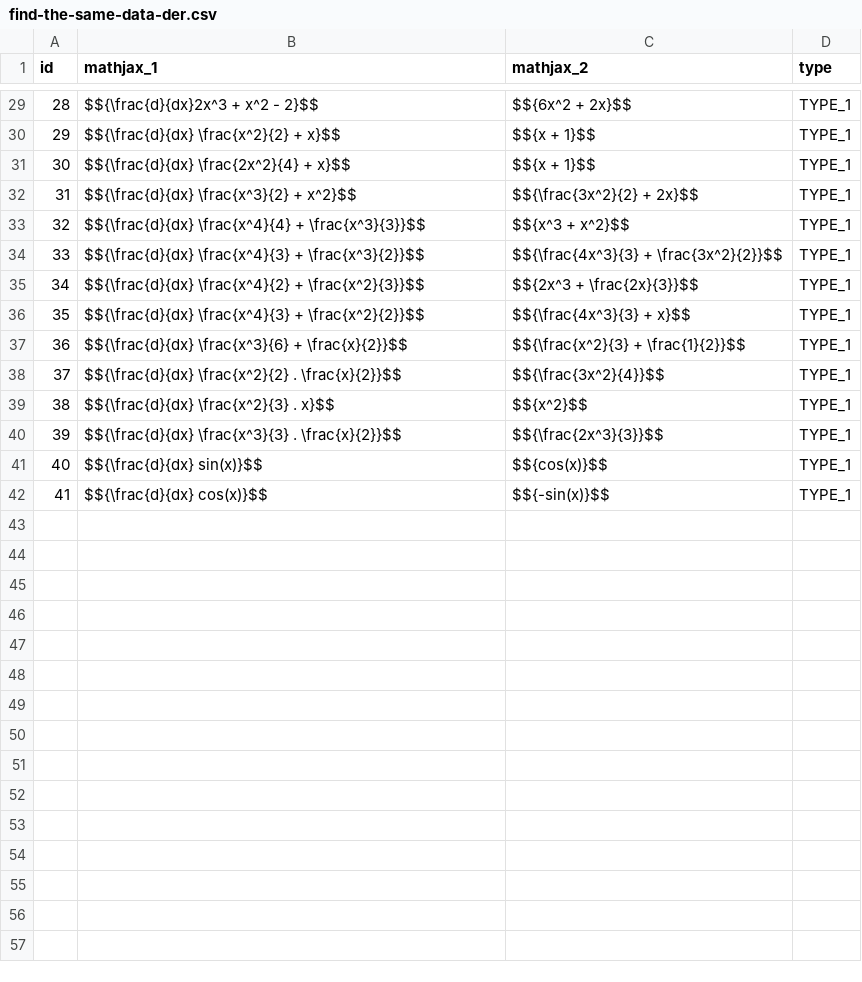
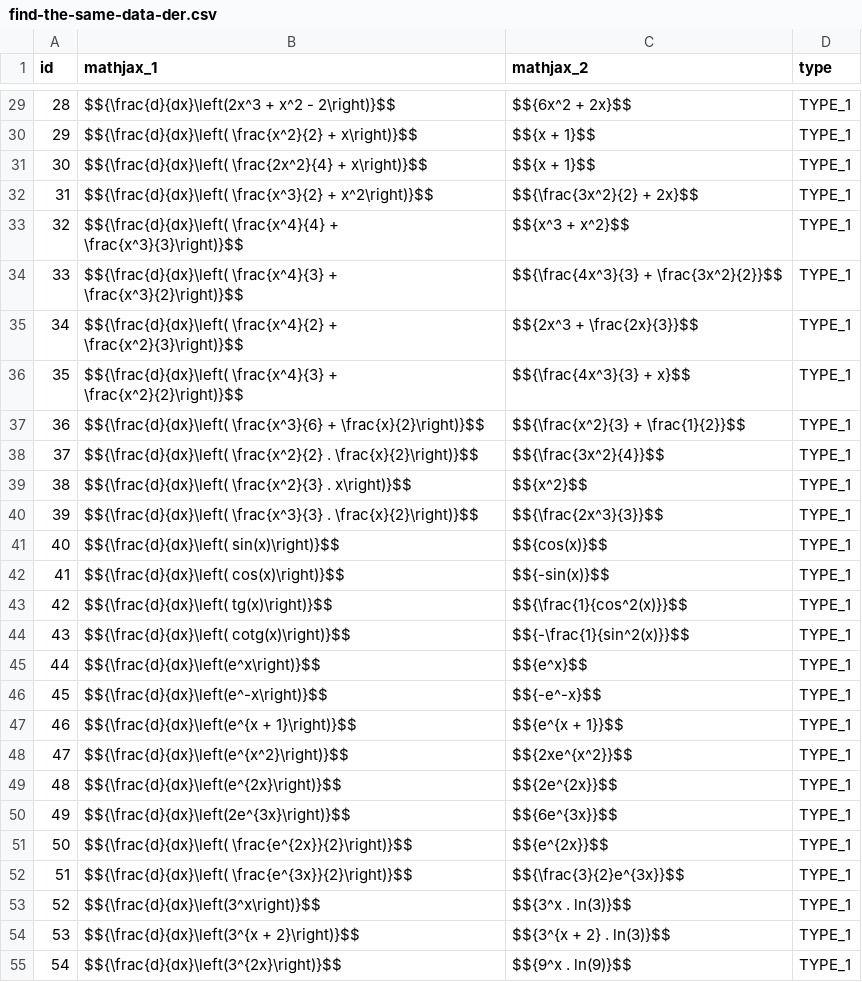
Before and after one commit to GolianLubomir/bp1, a CSV file: database/data/find-the-same-data-der.csv, drawn as a sheet; only a part is shown, gaps mark what is left out; the diff covers the shown part only.

```diff
--- a/database/data/find-the-same-data-der.csv
+++ b/database/data/find-the-same-data-der.csv
@@ -29,14 +29,27 @@ id;mathjax_1;mathjax_2;type
-28;$${\frac{d}{dx}2x^3 + x^2 - 2}$$;$${6x^2 + 2x}$$;TYPE_1
-29;$${\frac{d}{dx} \frac{x^2}{2} + x}$$;$${x + 1}$$;TYPE_1
-30;$${\frac{d}{dx} \frac{2x^2}{4} + x}$$;$${x + 1}$$;TYPE_1
-31;$${\frac{d}{dx} \frac{x^3}{2} + x^2}$$;$${\frac{3x^2}{2} + 2x}$$;TYPE_1
-32;$${\frac{d}{dx} \frac{x^4}{4} + \frac{x^3}{3}}$$;$${x^3 + x^2}$$;TYPE_1
-33;$${\frac{d}{dx} \frac{x^4}{3} + \frac{x^3}{2}}$$;$${\frac{4x^3}{3} + \frac{3x^2}{2}}$$;TYPE_1
-34;$${\frac{d}{dx} \frac{x^4}{2} + \frac{x^2}{3}}$$;$${2x^3 + \frac{2x}{3}}$$;TYPE_1
-35;$${\frac{d}{dx} \frac{x^4}{3} + \frac{x^2}{2}}$$;$${\frac{4x^3}{3} + x}$$;TYPE_1
-36;$${\frac{d}{dx} \frac{x^3}{6} + \frac{x}{2}}$$;$${\frac{x^2}{3} + \frac{1}{2}}$$;TYPE_1
-37;$${\frac{d}{dx} \frac{x^2}{2} . \frac{x}{2}}$$;$${\frac{3x^2}{4}}$$;TYPE_1
-38;$${\frac{d}{dx} \frac{x^2}{3} . x}$$;$${x^2}$$;TYPE_1
-39;$${\frac{d}{dx} \frac{x^3}{3} . \frac{x}{2}}$$;$${\frac{2x^3}{3}}$$;TYPE_1
-40;$${\frac{d}{dx} sin(x)}$$;$${cos(x)}$$;TYPE_1
-41;$${\frac{d}{dx} cos(x)}$$;$${-sin(x)}$$;TYPE_1
+28;$${\frac{d}{dx}\left(2x^3 + x^2 - 2\right)}$$;$${6x^2 + 2x}$$;TYPE_1
+29;$${\frac{d}{dx}\left( \frac{x^2}{2} + x\right)}$$;$${x + 1}$$;TYPE_1
+30;$${\frac{d}{dx}\left( \frac{2x^2}{4} + x\right)}$$;$${x + 1}$$;TYPE_1
+31;$${\frac{d}{dx}\left( \frac{x^3}{2} + x^2\right)}$$;$${\frac{3x^2}{2} + 2x}$$;TYPE_1
+32;$${\frac{d}{dx}\left( \frac{x^4}{4} + \frac{x^3}{3}\right)}$$;$${x^3 + x^2}$$;TYPE_1
+33;$${\frac{d}{dx}\left( \frac{x^4}{3} + \frac{x^3}{2}\right)}$$;$${\frac{4x^3}{3} + \frac{3x^2}{2}}$$;TYPE_1
+34;$${\frac{d}{dx}\left( \frac{x^4}{2} + \frac{x^2}{3}\right)}$$;$${2x^3 + \frac{2x}{3}}$$;TYPE_1
+35;$${\frac{d}{dx}\left( \frac{x^4}{3} + \frac{x^2}{2}\right)}$$;$${\frac{4x^3}{3} + x}$$;TYPE_1
+36;$${\frac{d}{dx}\left( \frac{x^3}{6} + \frac{x}{2}\right)}$$;$${\frac{x^2}{3} + \frac{1}{2}}$$;TYPE_1
+37;$${\frac{d}{dx}\left( \frac{x^2}{2} . \frac{x}{2}\right)}$$;$${\frac{3x^2}{4}}$$;TYPE_1
+38;$${\frac{d}{dx}\left( \frac{x^2}{3} . x\right)}$$;$${x^2}$$;TYPE_1
+39;$${\frac{d}{dx}\left( \frac{x^3}{3} . \frac{x}{2}\right)}$$;$${\frac{2x^3}{3}}$$;TYPE_1
+40;$${\frac{d}{dx}\left( sin(x)\right)}$$;$${cos(x)}$$;TYPE_1
+41;$${\frac{d}{dx}\left( cos(x)\right)}$$;$${-sin(x)}$$;TYPE_1
+42;$${\frac{d}{dx}\left( tg(x)\right)}$$;$${\frac{1}{cos^2(x)}}$$;TYPE_1
+43;$${\frac{d}{dx}\left( cotg(x)\right)}$$;$${-\frac{1}{sin^2(x)}}$$;TYPE_1
+44;$${\frac{d}{dx}\left(e^x\right)}$$;$${e^x}$$;TYPE_1
+45;$${\frac{d}{dx}\left(e^-x\right)}$$;$${-e^-x}$$;TYPE_1
+46;$${\frac{d}{dx}\left(e^{x + 1}\right)}$$;$${e^{x + 1}}$$;TYPE_1
+47;$${\frac{d}{dx}\left(e^{x^2}\right)}$$;$${2xe^{x^2}}$$;TYPE_1
+48;$${\frac{d}{dx}\left(e^{2x}\right)}$$;$${2e^{2x}}$$;TYPE_1
+49;$${\frac{d}{dx}\left(2e^{3x}\right)}$$;$${6e^{3x}}$$;TYPE_1
+50;$${\frac{d}{dx}\left( \frac{e^{2x}}{2}\right)}$$;$${e^{2x}}$$;TYPE_1
+51;$${\frac{d}{dx}\left( \frac{e^{3x}}{2}\right)}$$;$${\frac{3}{2}e^{3x}}$$;TYPE_1
+52;$${\frac{d}{dx}\left(3^x\right)}$$;$${3^x . ln(3)}$$;TYPE_1
+53;$${\frac{d}{dx}\left(3^{x + 2}\right)}$$;$${3^{x + 2} . ln(3)}$$;TYPE_1
+54;$${\frac{d}{dx}\left(3^{2x}\right)}$$;$${9^x . ln(9)}$$;TYPE_1
```
Also changed, not shown: 2 added rows and 29 edited cells elsewhere in this file, database/data/find-the-same-data-int.csv, database/data/graphs-data-v3.csv, 29 other files.
